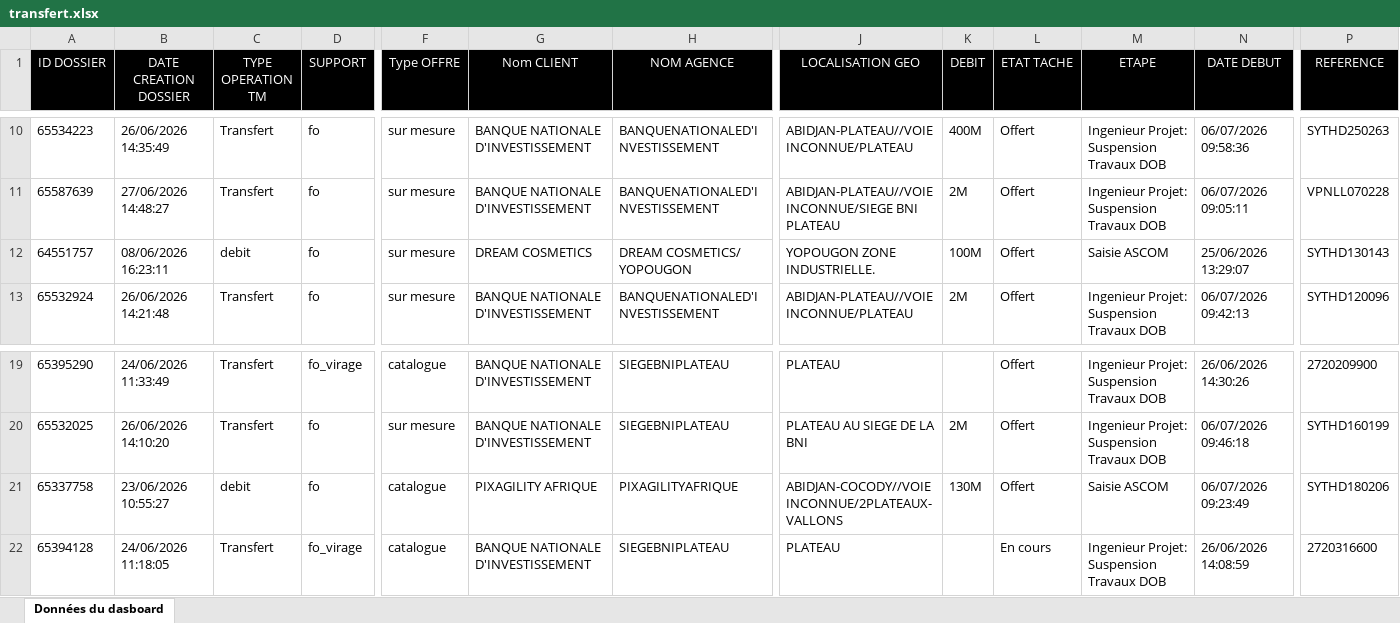
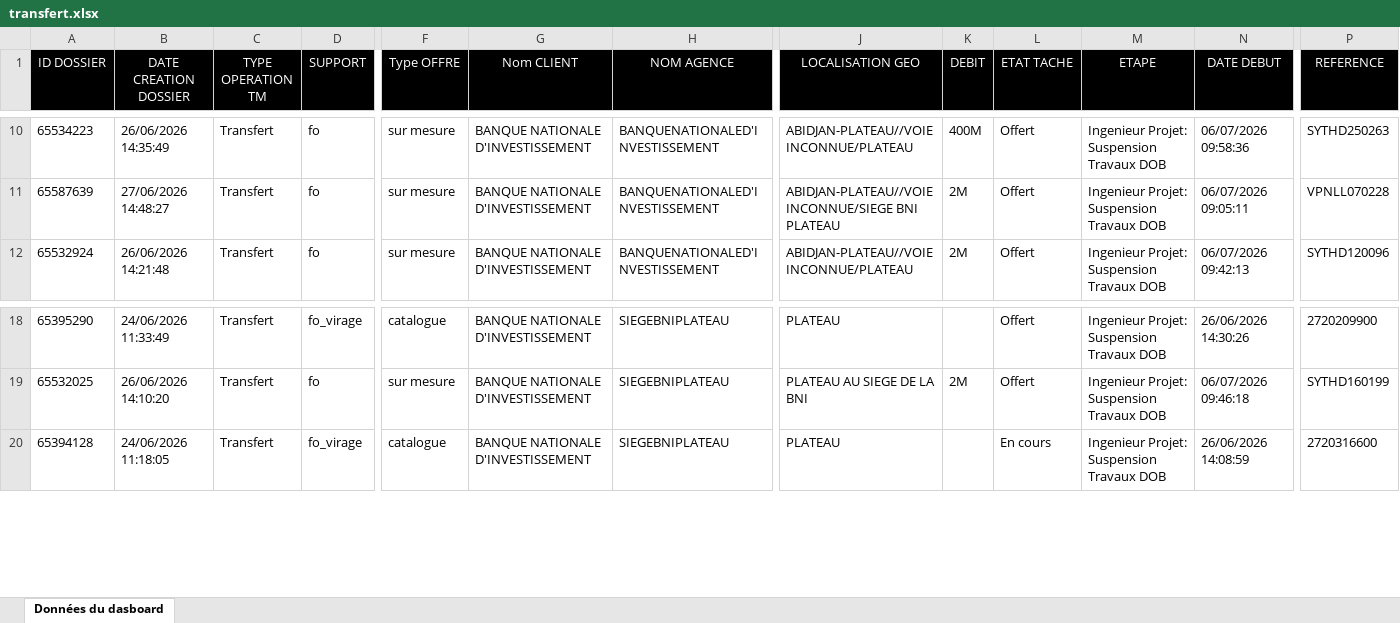
Before and after one commit to deanericthiemele-lab/ddms-site, an Excel workbook: transfert.xlsx, sheet Données du dasboard, drawn as a sheet; only a part is shown, gaps mark what is left out; values as stored, in another font and other column widths than the file's, no borders; rows hold the shown columns only; the diff names each change by its address in the sheet, - before the commit and + after, or states it on an @@ line.

Commit message:
Add files via upload

```diff
--- a/transfert.xlsx (sheet Données du dasboard)
+++ b/transfert.xlsx (sheet Données du dasboard)
-row 12: 64551757 | 08/06/2026 16:23:11 | debit | fo | sur mesure | DREAM COSMETICS | DREAM COSMETICS/ YOPOUGON | YOPOUGON ZONE INDUSTRIELLE. | 100M | Offert | Saisie ASCOM | 25/06/2026 13:29:07 | SYTHD130143
-row 21: 65337758 | 23/06/2026 10:55:27 | debit | fo | catalogue | PIXAGILITY AFRIQUE | PIXAGILITYAFRIQUE | ABIDJAN-COCODY//VOIE INCONNUE/2PLATEAUX-VALLONS | 130M | Offert | Saisie ASCOM | 06/07/2026 09:23:49 | SYTHD180206
```
